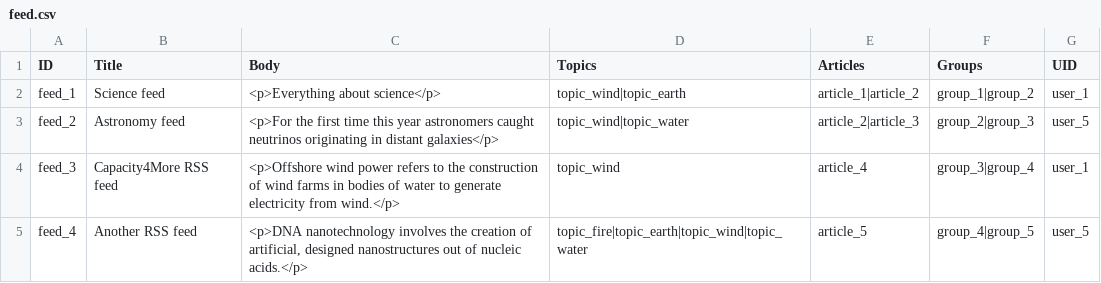
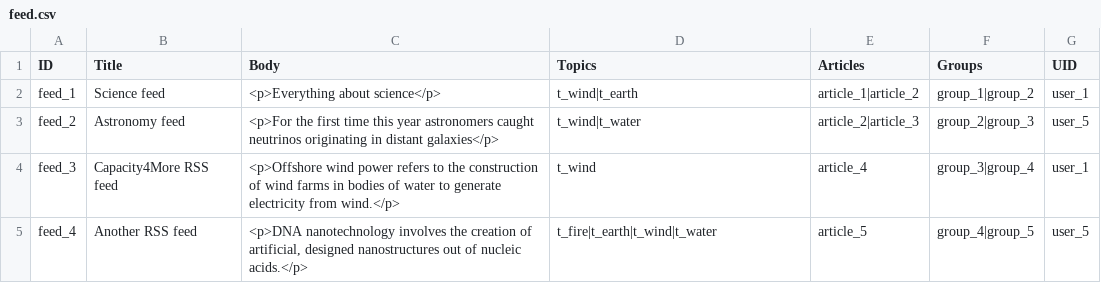
Before and after one commit to capacity4dev/capacity4more, a CSV file: capacity4more/modules/c4m/demo/c4m_demo_content/csv/node/feed.csv, drawn as a sheet.

Commit message:
Update feed CT + demo data

```diff
--- a/capacity4more/modules/c4m/demo/c4m_demo_content/csv/node/feed.csv
+++ b/capacity4more/modules/c4m/demo/c4m_demo_content/csv/node/feed.csv
@@ -1,5 +1,5 @@
 ID,Title,Body,Topics,Articles,Groups,UID
-feed_1,"Science feed","<p>Everything about science</p>",topic_wind|topic_earth,article_1|article_2,group_1|group_2,user_1
-feed_2,"Astronomy feed","<p>For the first time this year astronomers caught neutrinos originating in distant galaxies</p>",topic_wind|topic_water,article_2|article_3,group_2|group_3,user_5
-feed_3,"Capacity4More RSS feed","<p>Offshore wind power refers to the construction of wind farms in bodies of water to generate electricity from wind.</p>",topic_wind,article_4,group_3|group_4,user_1
-feed_4,"Another RSS feed","<p>DNA nanotechnology involves the creation of artificial, designed nanostructures out of nucleic acids.</p>",topic_fire|topic_earth|topic_wind|topic_water,article_5,group_4|group_5,user_5
+feed_1,"Science feed","<p>Everything about science</p>",t_wind|t_earth,article_1|article_2,group_1|group_2,user_1
+feed_2,"Astronomy feed","<p>For the first time this year astronomers caught neutrinos originating in distant galaxies</p>",t_wind|t_water,article_2|article_3,group_2|group_3,user_5
+feed_3,"Capacity4More RSS feed","<p>Offshore wind power refers to the construction of wind farms in bodies of water to generate electricity from wind.</p>",t_wind,article_4,group_3|group_4,user_1
+feed_4,"Another RSS feed","<p>DNA nanotechnology involves the creation of artificial, designed nanostructures out of nucleic acids.</p>",t_fire|t_earth|t_wind|t_water,article_5,group_4|group_5,user_5
```
Also changed, not shown: 4 other files.
